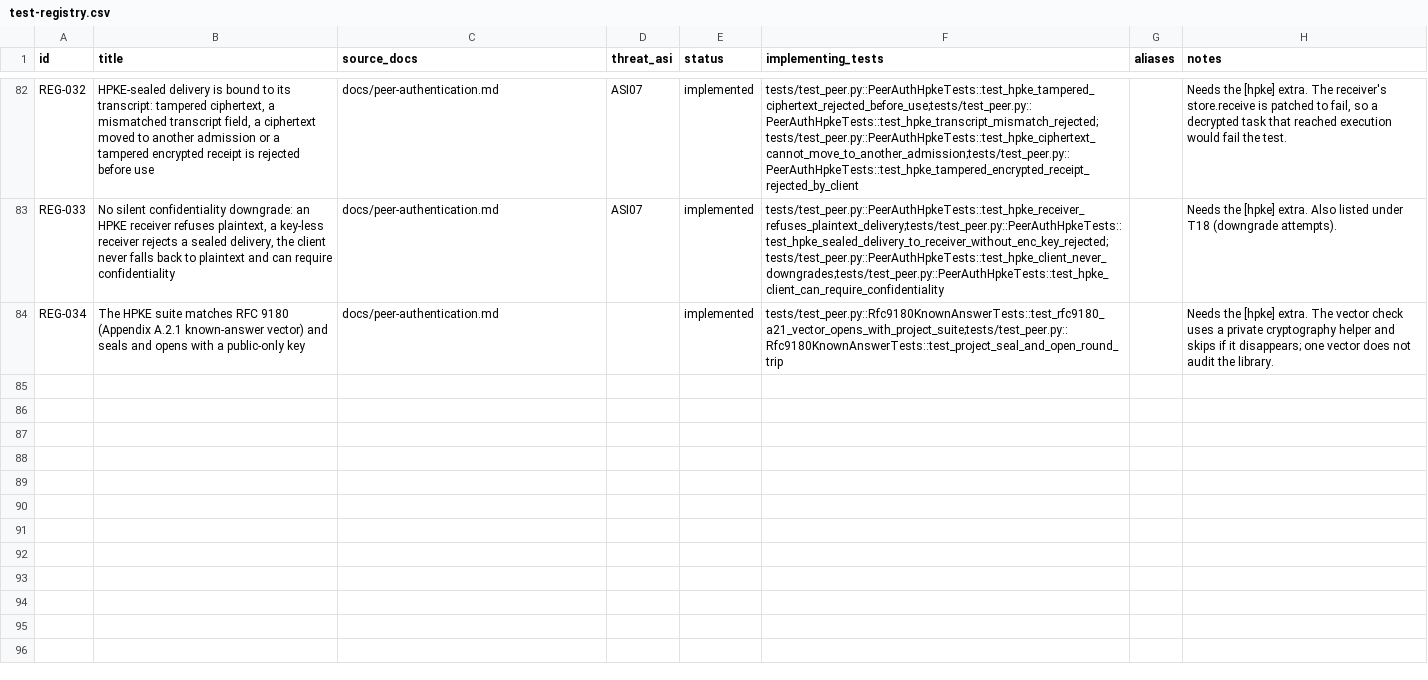
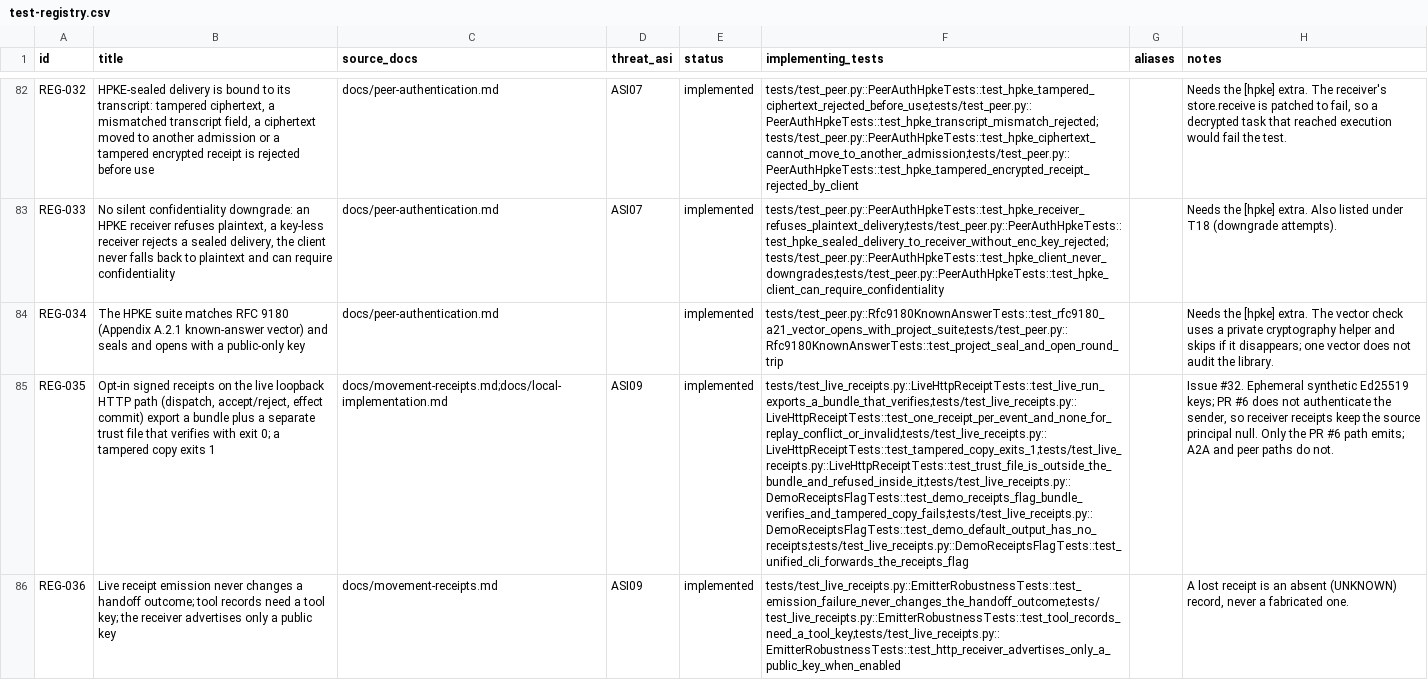
Before and after one commit to MSKazemi/agent-movement, a CSV file: data/test-registry.csv, drawn as a sheet; only a part is shown, gaps mark what is left out; the diff covers the shown part only; the diff names each change by its address in the sheet, - before the commit and + after, or states it on an @@ line.

Commit message:
chore: merge main (CLI, interop, test registry); register live-receipt tests, regenerate docs/cli.md

```diff
--- a/data/test-registry.csv
+++ b/data/test-registry.csv
+row 85: REG-035 | Opt-in signed receipts on the live loopback HTTP path (dispatch, accept/reject, effect commit) export a bundle plus a separate trust file that verifies with exit 0; a tampered copy exits 1 | docs/movement-receipts.md;docs/local-implementation.md | ASI09 | implemented | tests/test_live_receipts.py::LiveHttpReceiptTests::test_live_run_exports_a_bundle_that_verifies;tests/test_live_receipts.py::LiveHttpReceiptTests::test_one_receipt_per_event_and_none_for_replay_conflict_or_invalid;tests/test_live_receipts.py::LiveHttpReceiptTests::test_tampered_copy_exits_1;tests/test_live_receipts.py::LiveHttpReceiptTests::test_trust_file_is_outside_the_bundle_and_refused_inside_it;tests/test_live_receipts.py::DemoReceiptsFlagTests::test_demo_receipts_flag_bundle_verifies_and_tampered_copy_fails;tests/test_live_receipts.py::DemoReceiptsFlagTests::test_demo_default_output_has_no_receipts;tests/test_live_receipts.py::DemoReceiptsFlagTests::test_unified_cli_forwards_the_receipts_flag |  | Issue #32. Ephemeral synthetic Ed25519 keys; PR #6 does not authenticate the sender, so receiver receipts keep the source principal null. Only the PR #6 path emits; A2A and peer paths do not.
+row 86: REG-036 | Live receipt emission never changes a handoff outcome; tool records need a tool key; the receiver advertises only a public key | docs/movement-receipts.md | ASI09 | implemented | tests/test_live_receipts.py::EmitterRobustnessTests::test_emission_failure_never_changes_the_handoff_outcome;tests/test_live_receipts.py::EmitterRobustnessTests::test_tool_records_need_a_tool_key;tests/test_live_receipts.py::EmitterRobustnessTests::test_http_receiver_advertises_only_a_public_key_when_enabled |  | A lost receipt is an absent (UNKNOWN) record, never a fabricated one.
```
Also changed, not shown: 1 added row and 2 edited cells elsewhere in this file, 2 other files.
